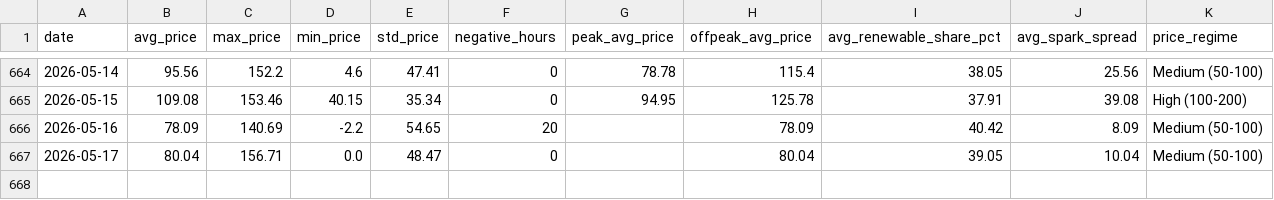
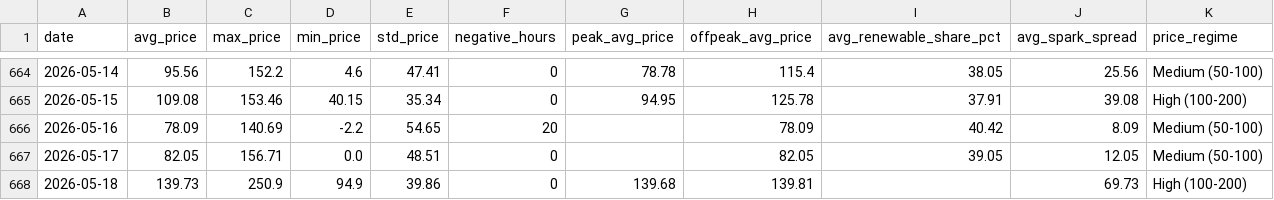
Before and after one commit to BRSTKL/power-market-analysis, a CSV file: data/output/daily_summary.csv, drawn as a sheet; only a part is shown, gaps mark what is left out.

```diff
--- a/data/output/daily_summary.csv
+++ b/data/output/daily_summary.csv
@@ -666,2 +666,3 @@ date,avg_price,max_price,min_price,std_price,negative_hours,peak_avg_price,offpe
 2026-05-16,78.09,140.69,-2.2,54.65,20,,78.09,40.42,8.09,Medium (50-100)
-2026-05-17,80.04,156.71,0.0,48.47,0,,80.04,39.05,10.04,Medium (50-100)
+2026-05-17,82.05,156.71,0.0,48.51,0,,82.05,39.05,12.05,Medium (50-100)
+2026-05-18,139.73,250.9,94.9,39.86,0,139.68,139.81,,69.73,High (100-200)
```
Also changed, not shown: data/output/prices_pivot.csv, 3 other files.
